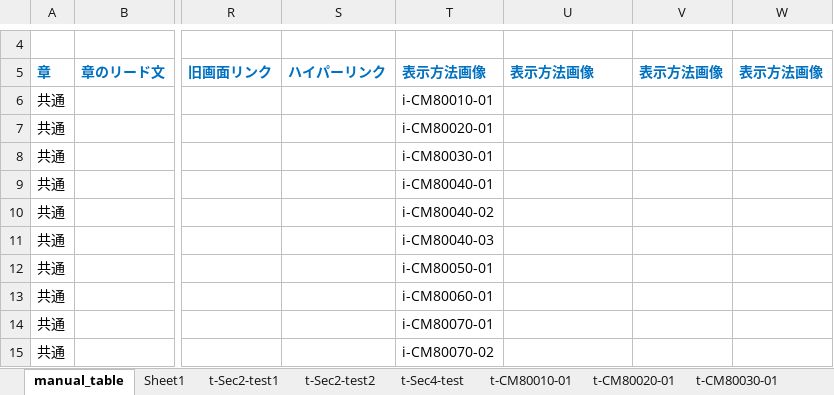
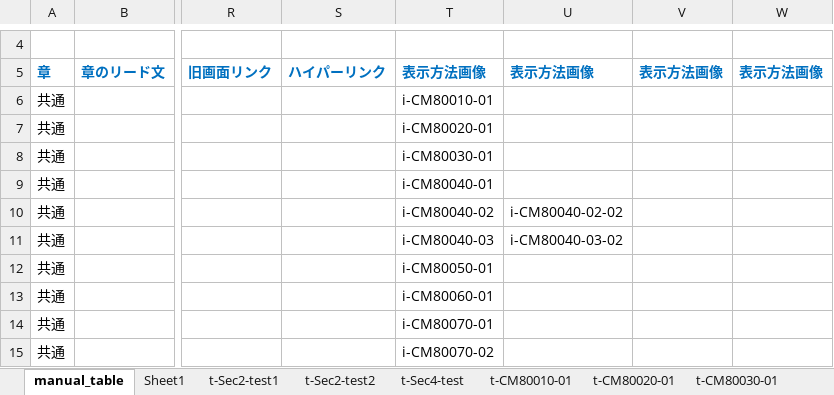
Before and after one commit to keisuke-ueda/nippo_manual, an Excel workbook: マニュアル情報テーブル15章.xlsx, sheet manual_table, drawn as a sheet; only a part is shown, gaps mark what is left out; values as stored, in another font and other column widths than the file's, no borders; the diff names each change by its address in the sheet, - before the commit and + after, or states it on an @@ line.

```diff
--- a/マニュアル情報テーブル15章.xlsx (sheet manual_table)
+++ b/マニュアル情報テーブル15章.xlsx (sheet manual_table)
-U10: (empty)
+U10: i-CM80040-02-02
-U11: (empty)
+U11: i-CM80040-03-02
```
Also changed, not shown: sheet Sheet1, マニュアル情報テーブル10章.xlsx, マニュアル情報テーブル13章.xlsx, 10 other files.
